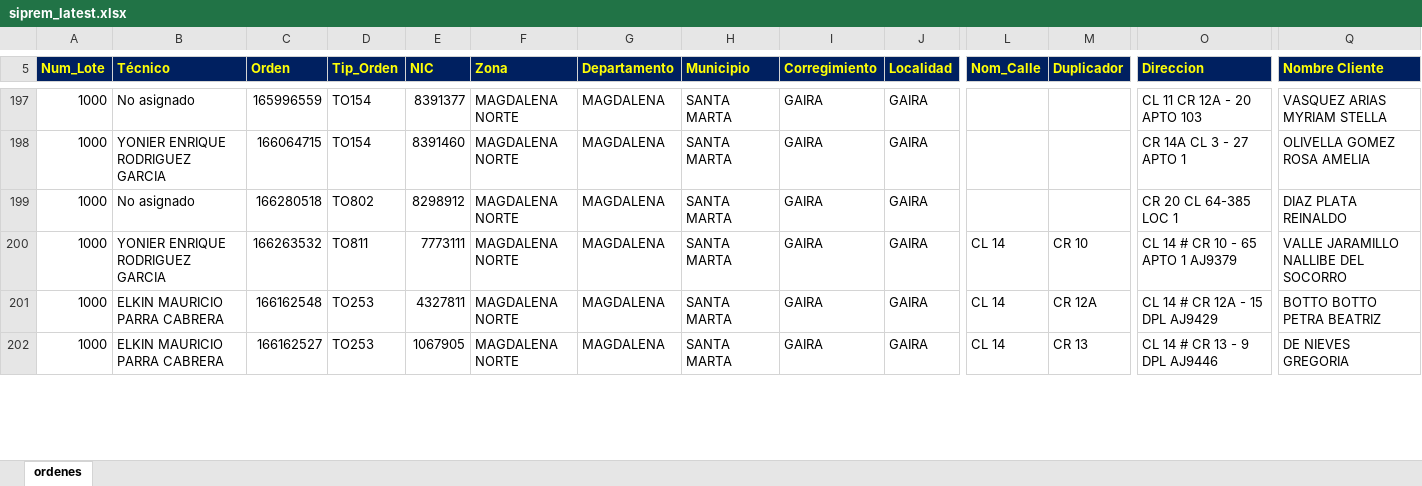
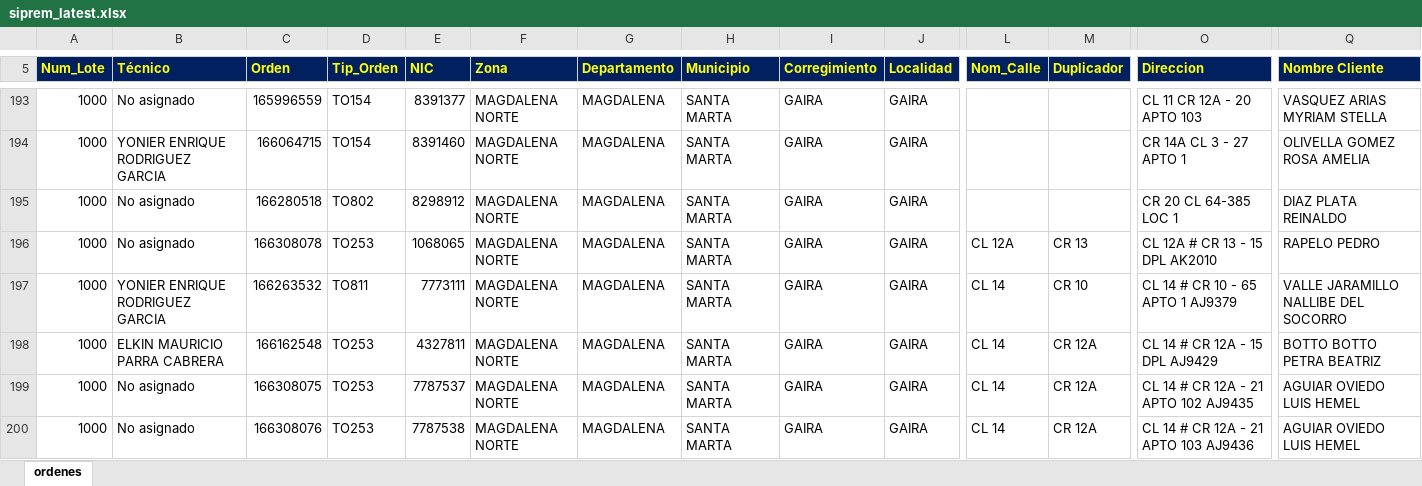
Before and after one commit to vikano27-debug/Dashboard_ING_VOA, an Excel workbook: siprem_latest.xlsx, sheet ordenes, drawn as a sheet; only a part is shown, gaps mark what is left out; the shorter side is filled out with more unchanged rows; values as stored, in another font and other column widths than the file's, no borders; rows hold the shown columns only; the diff covers the shown part only; the diff names each change by its address in the sheet, - before the commit and + after, or states it on an @@ line.

Commit message:
Actualizacion automatica SIPREM y Casuistica

```diff
--- a/siprem_latest.xlsx (sheet ordenes)
+++ b/siprem_latest.xlsx (sheet ordenes)
+row 196: 1000 | No asignado | 166308078 | TO253 | 1068065 | MAGDALENA NORTE | MAGDALENA | SANTA MARTA | GAIRA | GAIRA | CL 12A | CR 13 | CL 12A # CR 13 - 15 DPL AK2010 | RAPELO PEDRO
+row 199: 1000 | No asignado | 166308075 | TO253 | 7787537 | MAGDALENA NORTE | MAGDALENA | SANTA MARTA | GAIRA | GAIRA | CL 14 | CR 12A | CL 14 # CR 12A - 21 APTO 102 AJ9435 | AGUIAR OVIEDO LUIS HEMEL
+row 200: 1000 | No asignado | 166308076 | TO253 | 7787538 | MAGDALENA NORTE | MAGDALENA | SANTA MARTA | GAIRA | GAIRA | CL 14 | CR 12A | CL 14 # CR 12A - 21 APTO 103 AJ9436 | AGUIAR OVIEDO LUIS HEMEL
```
Also changed, not shown: 7 added rows, 6 removed rows and 12 edited cells elsewhere in this sheet.
